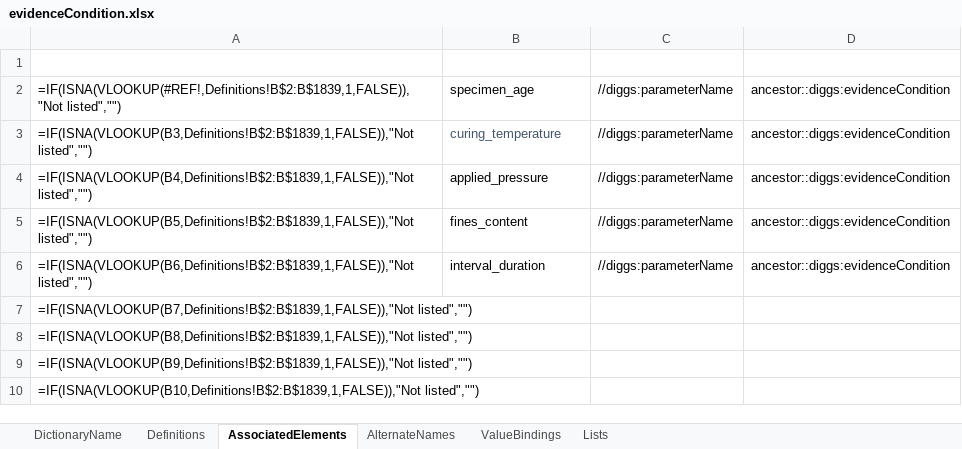
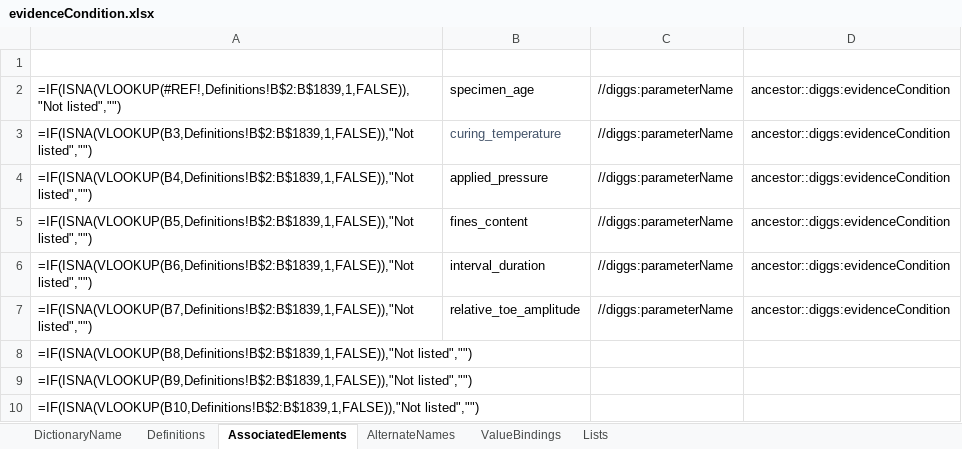
Before and after one commit to DIGGSml/def, an Excel workbook: Codelist Excel Files and Conversion Templates to XML/evidenceCondition.xlsx, sheet AssociatedElements, drawn as a sheet; only a part is shown; values as stored, in another font and other column widths than the file's, no borders; formulas without a stored value are shown as written; table styles not drawn; the diff names each change by its address in the sheet, - before the commit and + after, or states it on an @@ line.

```diff
--- a/Codelist Excel Files and Conversion Templates to XML/evidenceCondition.xlsx (sheet AssociatedElements)
+++ b/Codelist Excel Files and Conversion Templates to XML/evidenceCondition.xlsx (sheet AssociatedElements)
-B7 (ID): (empty)
+B7 (ID): relative_toe_amplitude
-C7 (SourceElement): (empty)
+C7 (SourceElement): //diggs:parameterName
-D7 (ConditionalElement): (empty)
+D7 (ConditionalElement): ancestor::diggs:evidenceCondition
```
Also changed, not shown: sheet Definitions, Codelist Excel Files and Conversion Templates to XML/designProperty.xlsx, Codelist Excel Files and Conversion Templates to XML/properties.xlsx, 5 other files.
